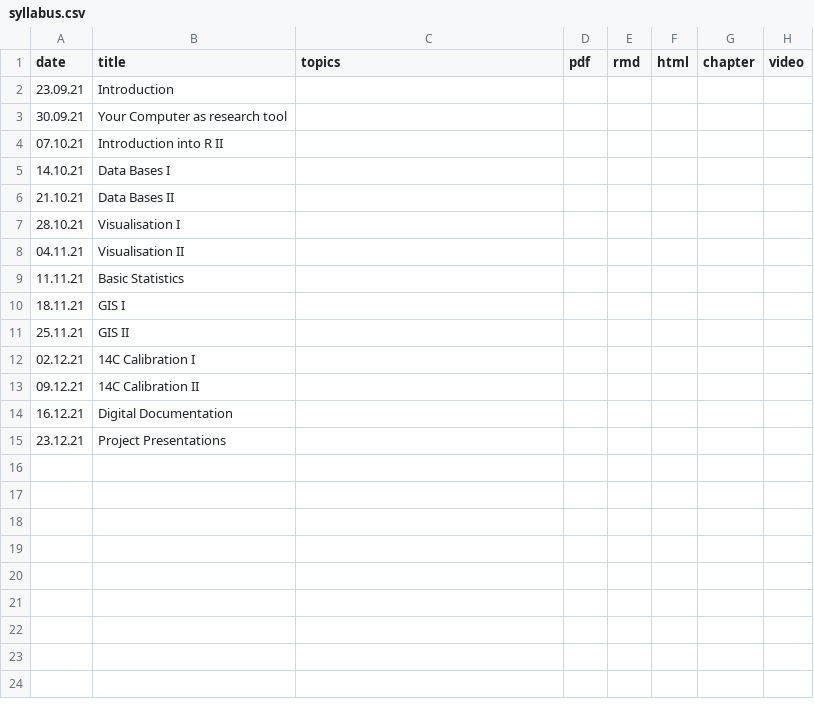
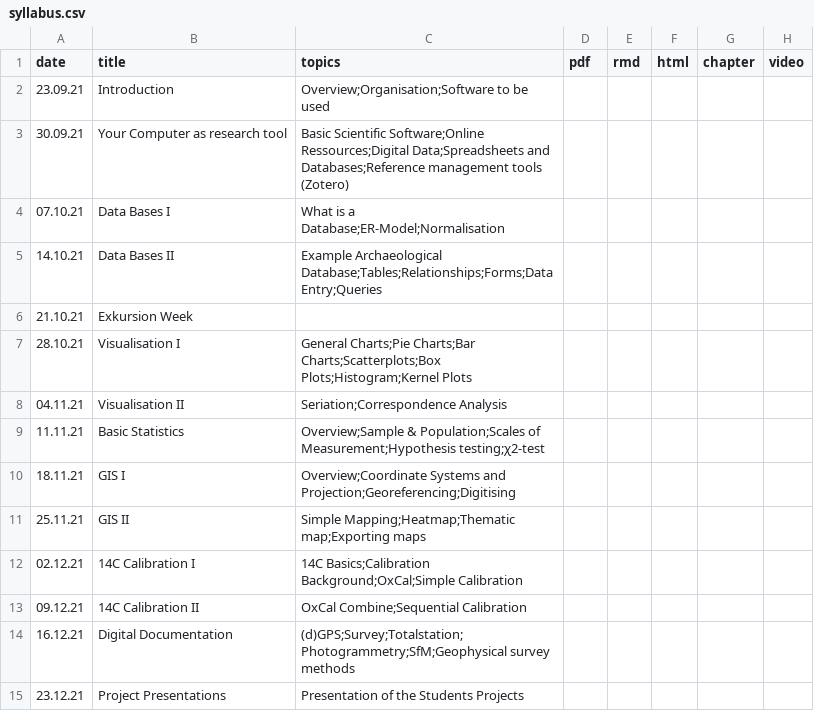
Before and after one commit to BernCoDALab/caa, a CSV file: docs/syllabus.csv, drawn as a sheet; only a part is shown; the diff names each change by its address in the sheet, - before the commit and + after, or states it on an @@ line.

```diff
--- a/docs/syllabus.csv
+++ b/docs/syllabus.csv
-C2 (topics): (empty)
+C2 (topics): Overview;Organisation;Software to be used
-C3 (topics): (empty)
+C3 (topics): Basic Scientific Software;Online Ressources;Digital Data;Spreadsheets and Databases;Reference management tools (Zotero)
-B4 (title): Introduction into R II
+B4 (title): Data Bases I
-C4 (topics): (empty)
+C4 (topics): What is a Database;ER-Model;Normalisation
-B5 (title): Data Bases I
+B5 (title): Data Bases II
-C5 (topics): (empty)
+C5 (topics): Example Archaeological Database;Tables;Relationships;Forms;Data Entry;Queries
-B6 (title): Data Bases II
+B6 (title): Exkursion Week
-C7 (topics): (empty)
+C7 (topics): General Charts;Pie Charts;Bar Charts;Scatterplots;Box Plots;Histogram;Kernel Plots
-C8 (topics): (empty)
+C8 (topics): Seriation;Correspondence Analysis
-C9 (topics): (empty)
+C9 (topics): Overview;Sample & Population;Scales of Measurement;Hypothesis testing;χ2-test
-C10 (topics): (empty)
+C10 (topics): Overview;Coordinate Systems and Projection;Georeferencing;Digitising
-C11 (topics): (empty)
+C11 (topics): Simple Mapping;Heatmap;Thematic map;Exporting maps
-C12 (topics): (empty)
+C12 (topics): 14C Basics;Calibration Background;OxCal;Simple Calibration
-C13 (topics): (empty)
+C13 (topics): OxCal Combine;Sequential Calibration
-C14 (topics): (empty)
+C14 (topics): (d)GPS;Survey;Totalstation;Photogrammetry;SfM;Geophysical survey methods
-C15 (topics): (empty)
+C15 (topics): Presentation of the Students Projects
```
Also changed, not shown: syllabus.csv, 3 other files.
